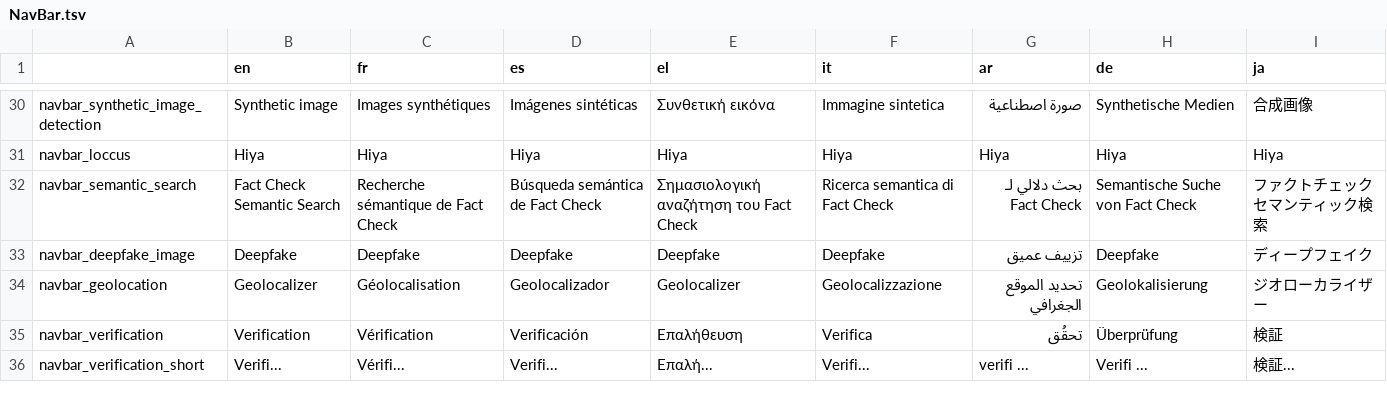
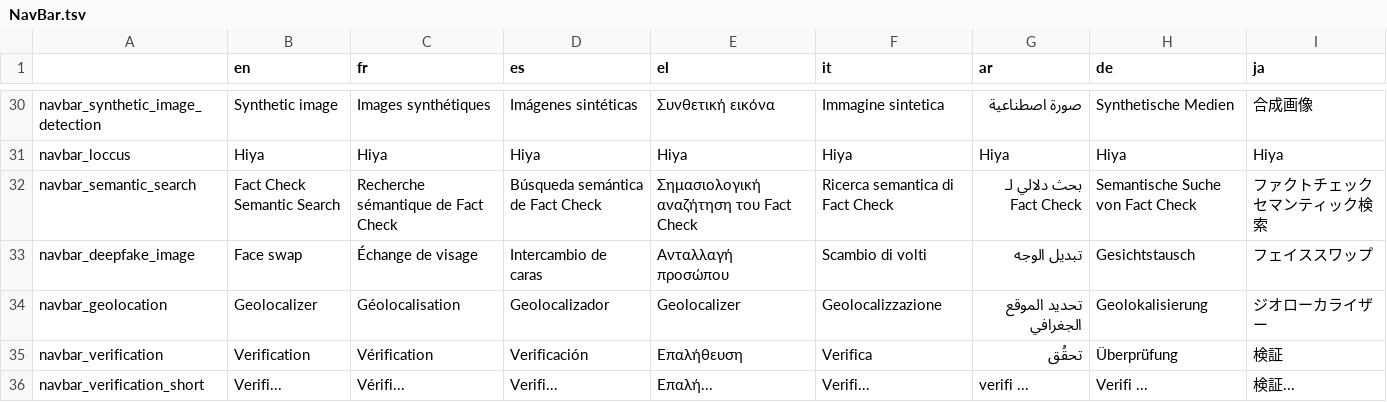
Before and after one commit to AFP-Medialab/InVID-Translations, a TSV file: components/NavBar.tsv, drawn as a sheet; only a part is shown, gaps mark what is left out.

Commit message:
Added new deepfake image title

```diff
--- a/components/NavBar.tsv
+++ b/components/NavBar.tsv
@@ -32,3 +32,3 @@ navbar_loccus	Hiya	Hiya	Hiya	Hiya	Hiya	Hiya	Hiya	Hiya
 navbar_semantic_search	Fact Check Semantic Search	Recherche sémantique de Fact Check	Búsqueda semántica de Fact Check	Σημασιολογική αναζήτηση του Fact Check	Ricerca semantica di Fact Check	بحث دلالي لـ Fact Check	Semantische Suche von Fact Check	ファクトチェックセマンティック検索
-navbar_deepfake_image	Deepfake	Deepfake	Deepfake	Deepfake	Deepfake	تزييف عميق	Deepfake	ディープフェイク
+navbar_deepfake_image	Face swap	Échange de visage	Intercambio de caras	Ανταλλαγή προσώπου	Scambio di volti	تبديل الوجه	Gesichtstausch	フェイススワップ
 navbar_geolocation	Geolocalizer	Géolocalisation	Geolocalizador	Geolocalizer	Geolocalizzazione	تحديد الموقع الجغرافي	Geolokalisierung	ジオローカライザー
```
Also changed, not shown: 2 other files.
